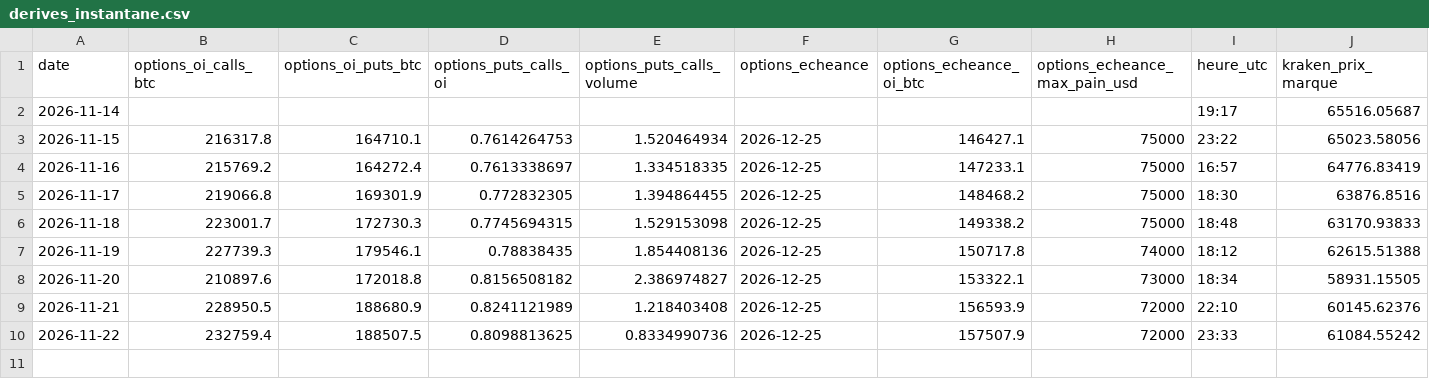
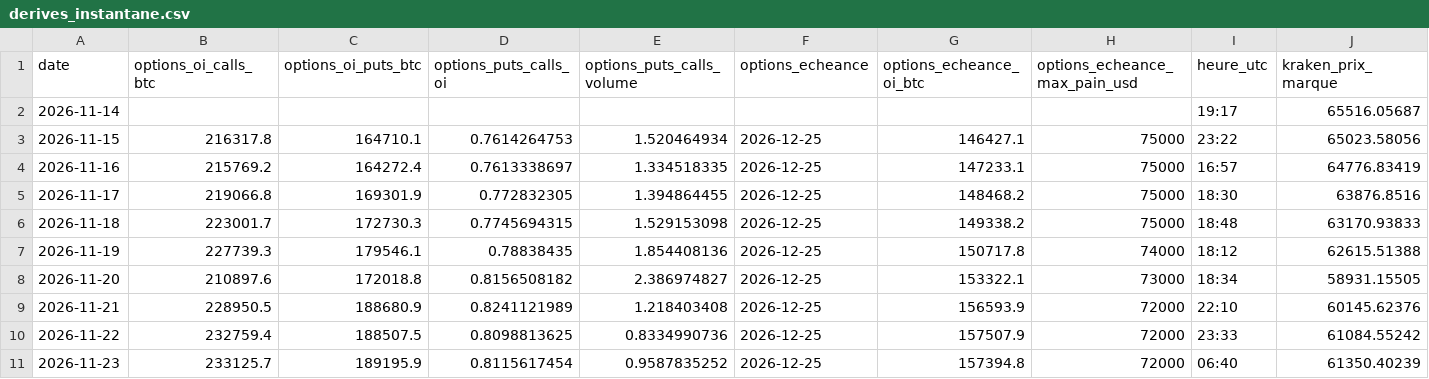
Before and after one commit to valentexi/btc-data, a CSV file: data/derives_instantane.csv, drawn as a sheet; only a part is shown; rows hold the shown columns only; the diff names each change by its address in the sheet, - before the commit and + after, or states it on an @@ line.

```diff
--- a/data/derives_instantane.csv
+++ b/data/derives_instantane.csv
+row 11: 2026-11-23 | 233125.7 | 189195.9 | 0.8115617454 | 0.9587835252 | 2026-12-25 | 157394.8 | 72000 | 06:40 | 61350.40239
```
Also changed, not shown: data/financement_kraken_h.csv, data/h1_kraken.csv, 14 other files.
